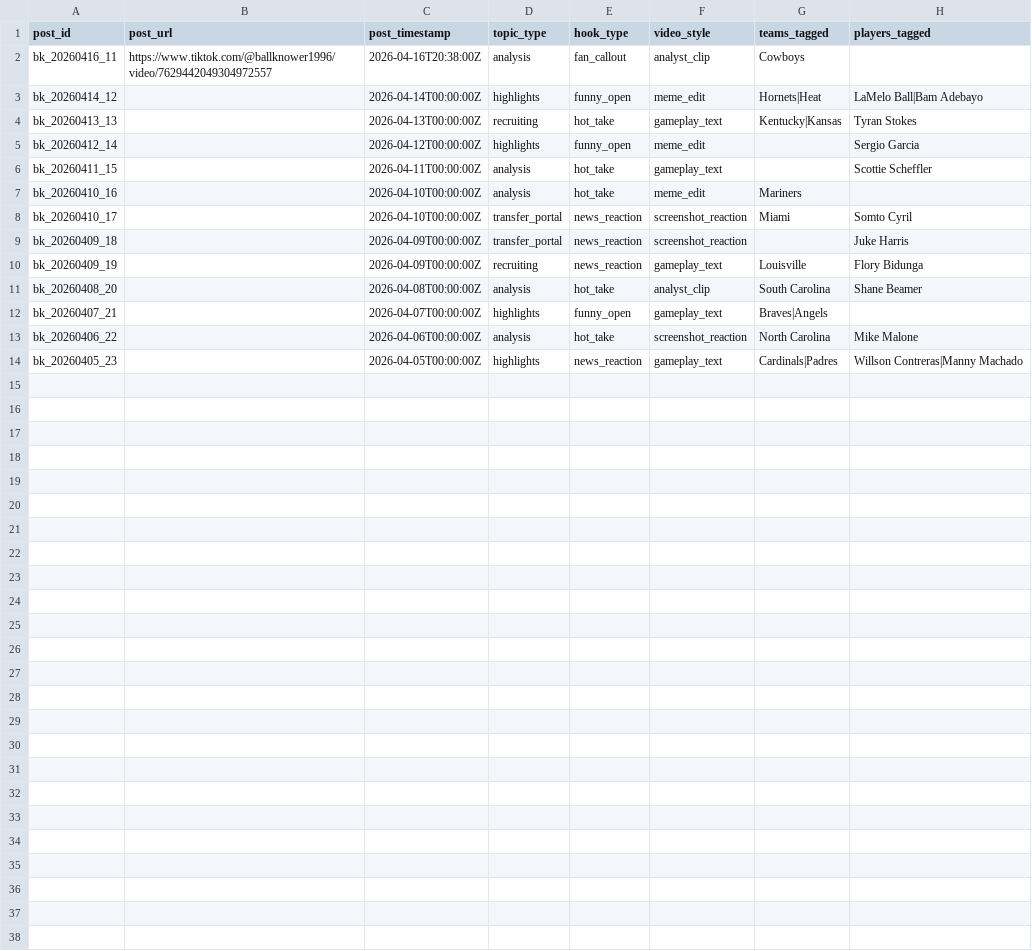
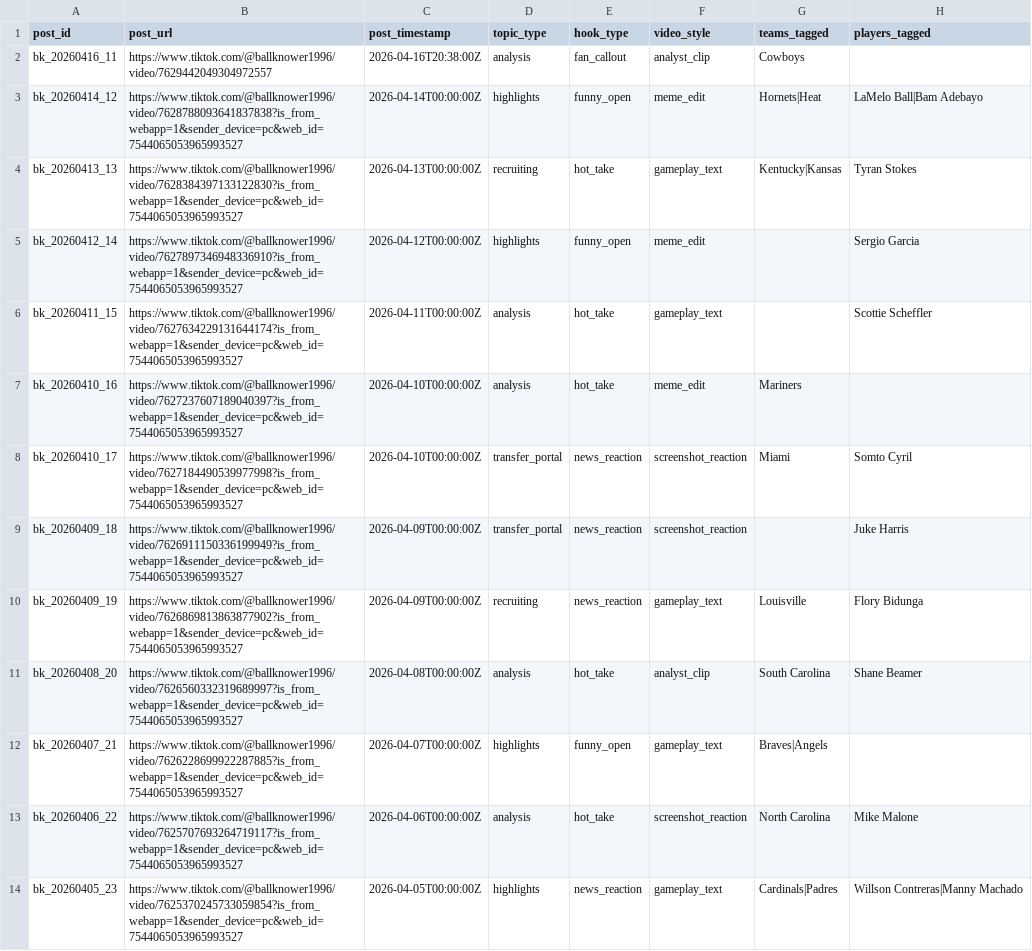
Before and after one commit to wyattskaggs96-ctrl/Ball-knower-super-engine, a CSV file: data/manual_tiktok_analytics.csv, drawn as a sheet; only a part is shown; the diff names each change by its address in the sheet, - before the commit and + after, or states it on an @@ line.

Commit message:
Update manual_tiktok_analytics.csv

```diff
--- a/data/manual_tiktok_analytics.csv
+++ b/data/manual_tiktok_analytics.csv
-B3 (post_url): (empty)
+B3 (post_url): https://www.tiktok.com/@ballknower1996/video/7628788093641837838?is_from_webapp=1&sender_device=pc&web_id=7544065053965993527
-B4 (post_url): (empty)
+B4 (post_url): https://www.tiktok.com/@ballknower1996/video/7628384397133122830?is_from_webapp=1&sender_device=pc&web_id=7544065053965993527
-B5 (post_url): (empty)
+B5 (post_url): https://www.tiktok.com/@ballknower1996/video/7627897346948336910?is_from_webapp=1&sender_device=pc&web_id=7544065053965993527
-B6 (post_url): (empty)
+B6 (post_url): https://www.tiktok.com/@ballknower1996/video/7627634229131644174?is_from_webapp=1&sender_device=pc&web_id=7544065053965993527
-B7 (post_url): (empty)
+B7 (post_url): https://www.tiktok.com/@ballknower1996/video/7627237607189040397?is_from_webapp=1&sender_device=pc&web_id=7544065053965993527
-B8 (post_url): (empty)
+B8 (post_url): https://www.tiktok.com/@ballknower1996/video/7627184490539977998?is_from_webapp=1&sender_device=pc&web_id=7544065053965993527
-B9 (post_url): (empty)
+B9 (post_url): https://www.tiktok.com/@ballknower1996/video/7626911150336199949?is_from_webapp=1&sender_device=pc&web_id=7544065053965993527
-B10 (post_url): (empty)
+B10 (post_url): https://www.tiktok.com/@ballknower1996/video/7626869813863877902?is_from_webapp=1&sender_device=pc&web_id=7544065053965993527
-B11 (post_url): (empty)
+B11 (post_url): https://www.tiktok.com/@ballknower1996/video/7626560332319689997?is_from_webapp=1&sender_device=pc&web_id=7544065053965993527
-B12 (post_url): (empty)
+B12 (post_url): https://www.tiktok.com/@ballknower1996/video/7626228699922287885?is_from_webapp=1&sender_device=pc&web_id=7544065053965993527
-B13 (post_url): (empty)
+B13 (post_url): https://www.tiktok.com/@ballknower1996/video/7625707693264719117?is_from_webapp=1&sender_device=pc&web_id=7544065053965993527
-B14 (post_url): (empty)
+B14 (post_url): https://www.tiktok.com/@ballknower1996/video/7625370245733059854?is_from_webapp=1&sender_device=pc&web_id=7544065053965993527
```
